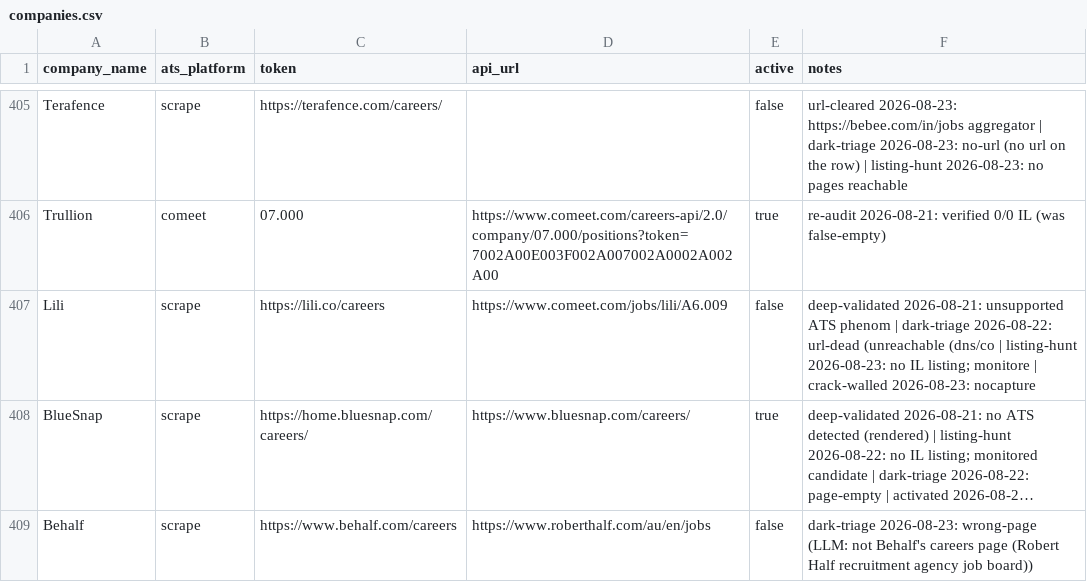
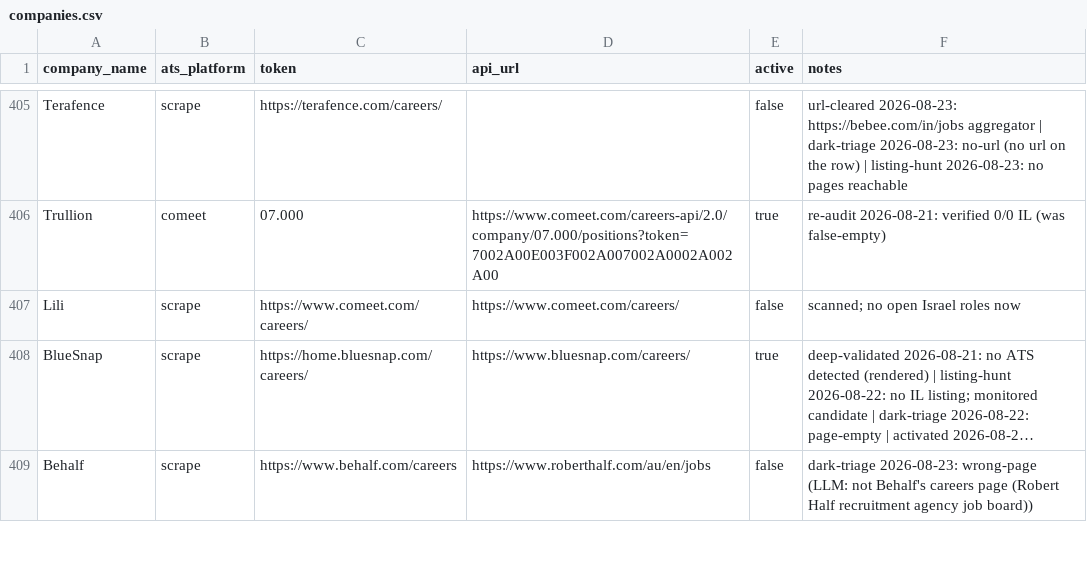
Before and after one commit to AnalystJobsIL/pipeline, a CSV file: companies.csv, drawn as a sheet; only a part is shown, gaps mark what is left out; long unchanged cells end in …; the diff covers the shown part only; the diff names each change by its address in the sheet, - before the commit and + after, or states it on an @@ line.

Commit message:
retry-unreachable 2026-08-24T03:43 [skip ci]

```diff
--- a/companies.csv
+++ b/companies.csv
-C407 (token): https://lili.co/careers
+C407 (token): https://www.comeet.com/careers/
-D407 (api_url): https://www.comeet.com/jobs/lili/A6.009
+D407 (api_url): https://www.comeet.com/careers/
-F407 (notes): deep-validated 2026-08-21: unsupported ATS phenom | dark-triage 2026-08-22: url-dead (unreachable (dns/co | listing-hunt 2026-08-23: no IL listing; monitore | crack-walled 2026-08-23: nocapture
+F407 (notes): scanned; no open Israel roles now
```
Also changed, not shown: 37 edited cells elsewhere in this file.
